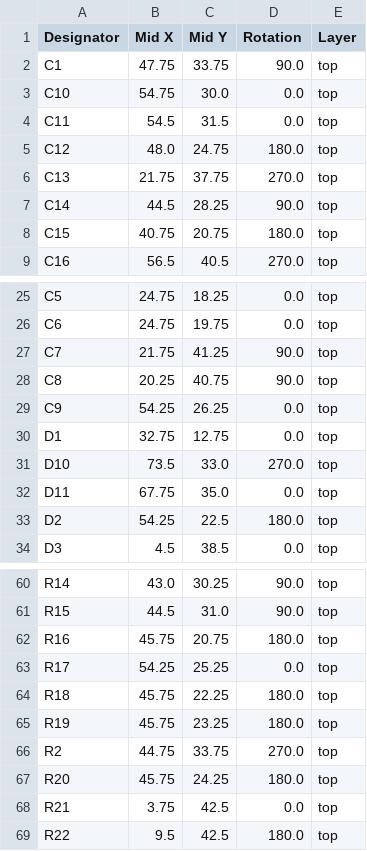
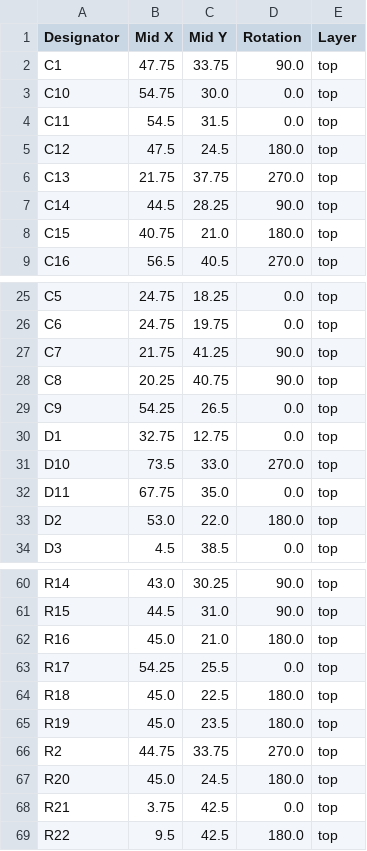
Before and after one commit to thermseekr/eumesmo-poe-2rl, a CSV file: V1/production/positions.csv, drawn as a sheet; only a part is shown, gaps mark what is left out.

```diff
--- a/V1/production/positions.csv
+++ b/V1/production/positions.csv
@@ -4,6 +4,6 @@ C10,54.75,30.0,0.0,top
 C11,54.5,31.5,0.0,top
-C12,48.0,24.75,180.0,top
+C12,47.5,24.5,180.0,top
 C13,21.75,37.75,270.0,top
 C14,44.5,28.25,90.0,top
-C15,40.75,20.75,180.0,top
+C15,40.75,21.0,180.0,top
 C16,56.5,40.5,270.0,top
@@ -28,3 +28,3 @@ C7,21.75,41.25,90.0,top
 C8,20.25,40.75,90.0,top
-C9,54.25,26.25,0.0,top
+C9,54.25,26.5,0.0,top
 D1,32.75,12.75,0.0,top
@@ -32,3 +32,3 @@ D10,73.5,33.0,270.0,top
 D11,67.75,35.0,0.0,top
-D2,54.25,22.5,180.0,top
+D2,53.0,22.0,180.0,top
 D3,4.5,38.5,0.0,top
@@ -61,8 +61,8 @@ R14,43.0,30.25,90.0,top
 R15,44.5,31.0,90.0,top
-R16,45.75,20.75,180.0,top
-R17,54.25,25.25,0.0,top
-R18,45.75,22.25,180.0,top
-R19,45.75,23.25,180.0,top
+R16,45.0,21.0,180.0,top
+R17,54.25,25.5,0.0,top
+R18,45.0,22.5,180.0,top
+R19,45.0,23.5,180.0,top
 R2,44.75,33.75,270.0,top
-R20,45.75,24.25,180.0,top
+R20,45.0,24.5,180.0,top
 R21,3.75,42.5,0.0,top
```
Also changed, not shown: 3 other files.
